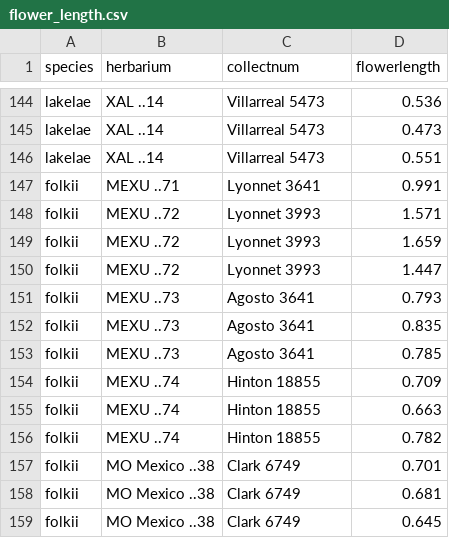
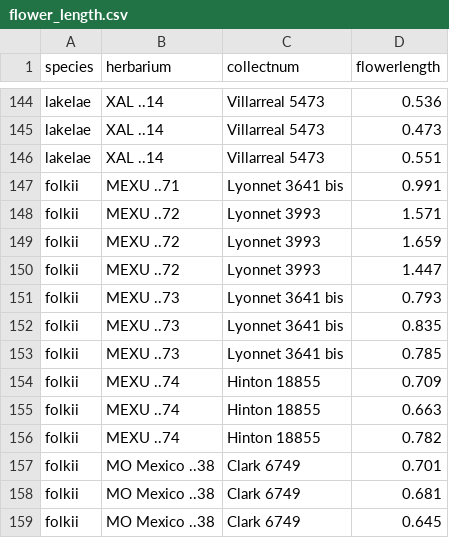
Before and after one commit to njenglewrye/folkii, a CSV file: morphometrics/flower_length.csv, drawn as a sheet; only a part is shown, gaps mark what is left out.

Commit message:
Update flower_length.csv
fixed Agosto 3641 labeling

```diff
--- a/morphometrics/flower_length.csv
+++ b/morphometrics/flower_length.csv
@@ -146,3 +146,3 @@ lakelae,XAL ..14,Villarreal 5473,0.473
 lakelae,XAL ..14,Villarreal 5473,0.551
-folkii,MEXU ..71,Lyonnet 3641,0.991
+folkii,MEXU ..71,Lyonnet 3641 bis,0.991
 folkii,MEXU ..72,Lyonnet 3993,1.571
@@ -150,5 +150,5 @@ folkii,MEXU ..72,Lyonnet 3993,1.659
 folkii,MEXU ..72,Lyonnet 3993,1.447
-folkii,MEXU ..73,Agosto 3641,0.793
-folkii,MEXU ..73,Agosto 3641,0.835
-folkii,MEXU ..73,Agosto 3641,0.785
+folkii,MEXU ..73,Lyonnet 3641 bis,0.793
+folkii,MEXU ..73,Lyonnet 3641 bis,0.835
+folkii,MEXU ..73,Lyonnet 3641 bis,0.785
 folkii,MEXU ..74,Hinton 18855,0.709
```
